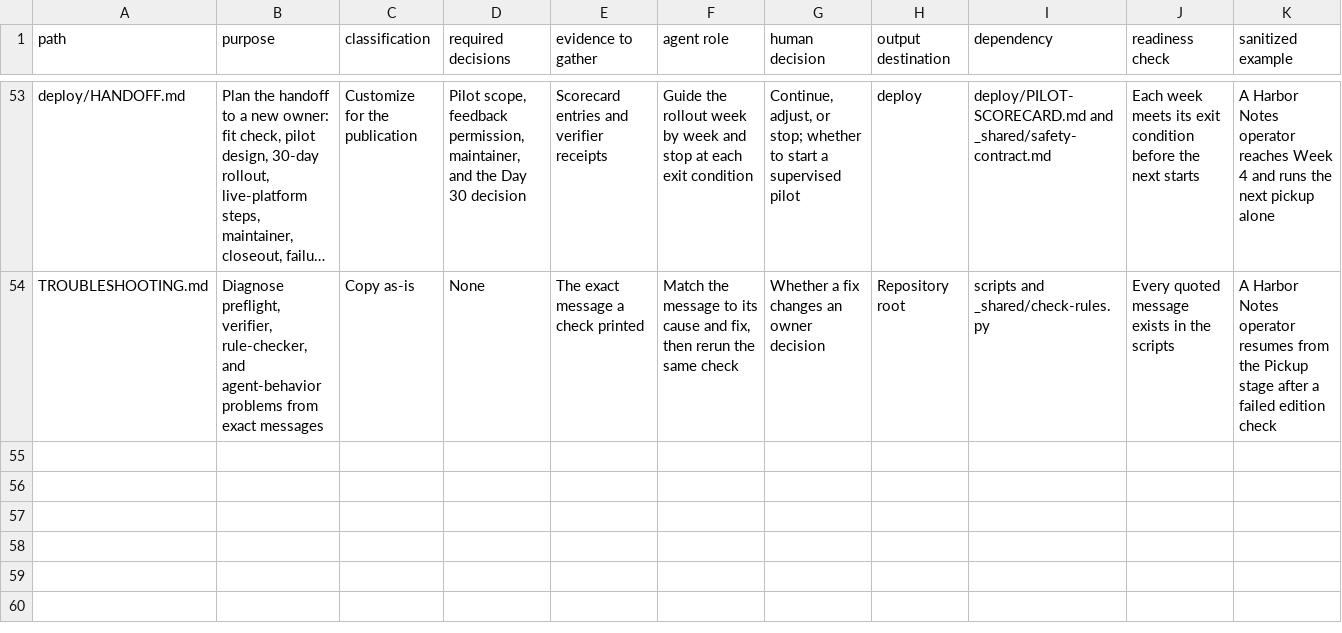
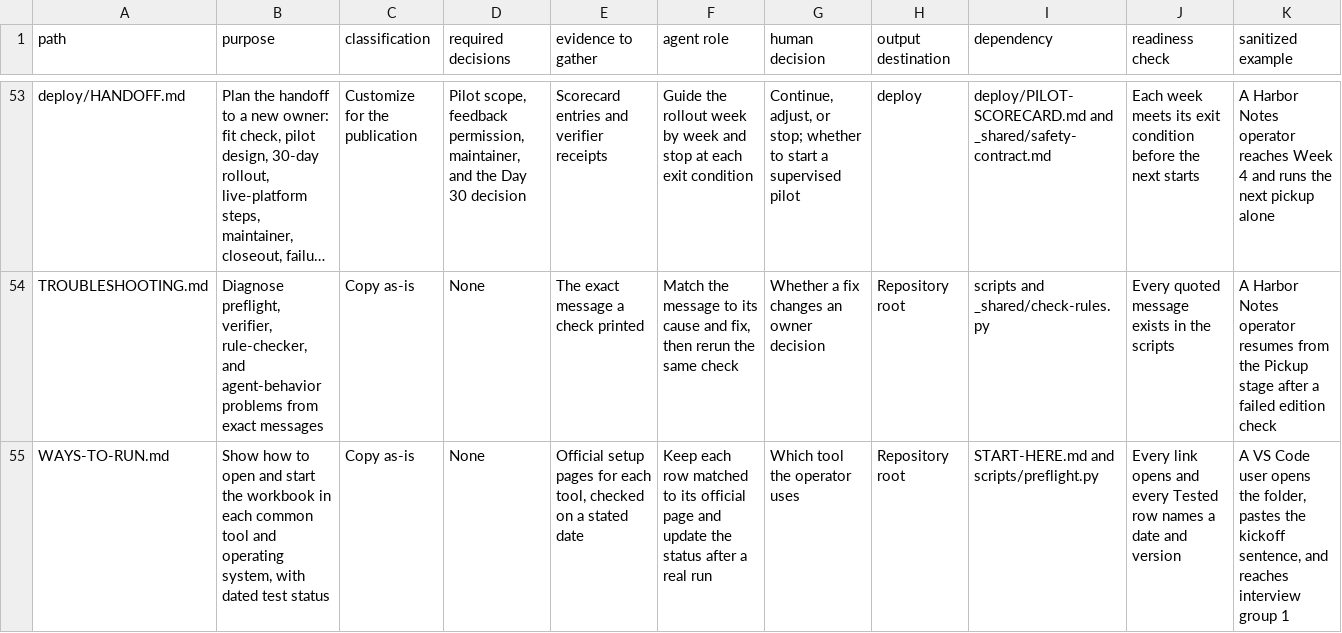
Before and after one commit to Laladim/newsletter-icm-workbook, a CSV file: FILE-BUILD-MAP.csv, drawn as a sheet; only a part is shown, gaps mark what is left out; long unchanged cells end in ….

```diff
--- a/FILE-BUILD-MAP.csv
+++ b/FILE-BUILD-MAP.csv
@@ -54 +54,2 @@ path,purpose,classification,required decisions,evidence to gather,agent role,hum
 "TROUBLESHOOTING.md","Diagnose preflight, verifier, rule-checker, and agent-behavior problems from exact messages","Copy as-is","None","The exact message a check printed","Match the message to its cause and fix, then rerun the same check","Whether a fix changes an owner decision","Repository root","scripts and _shared/check-rules.py","Every quoted message exists in the scripts","A Harbor Notes operator resumes from the Pickup stage after a failed edition check"
+"WAYS-TO-RUN.md","Show how to open and start the workbook in each common tool and operating system, with dated test status","Copy as-is","None","Official setup pages for each tool, checked on a stated date","Keep each row matched to its official page and update the status after a real run","Which tool the operator uses","Repository root","START-HERE.md and scripts/preflight.py","Every link opens and every Tested row names a date and version","A VS Code user opens the folder, pastes the kickoff sentence, and reaches interview group 1"
```
Also changed, not shown: 7 other files.
